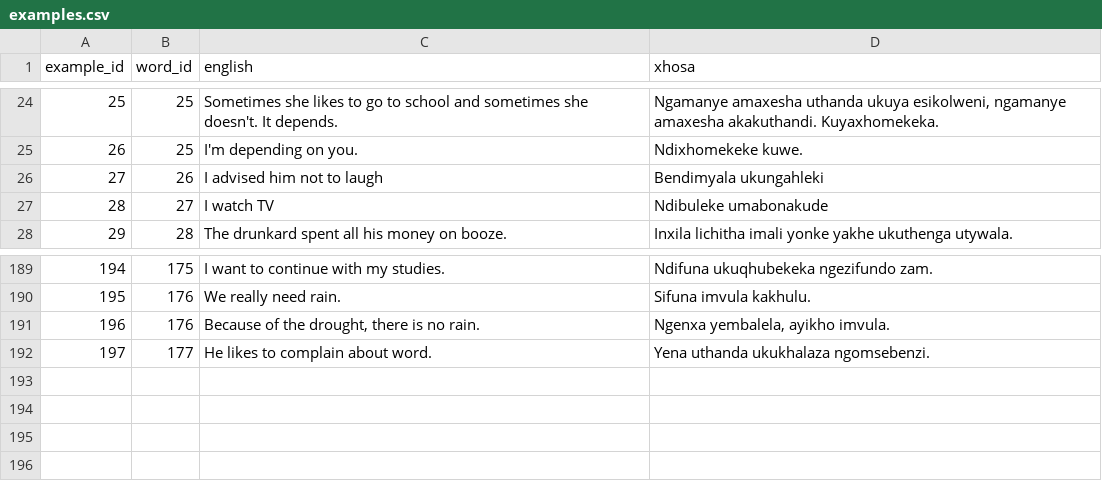
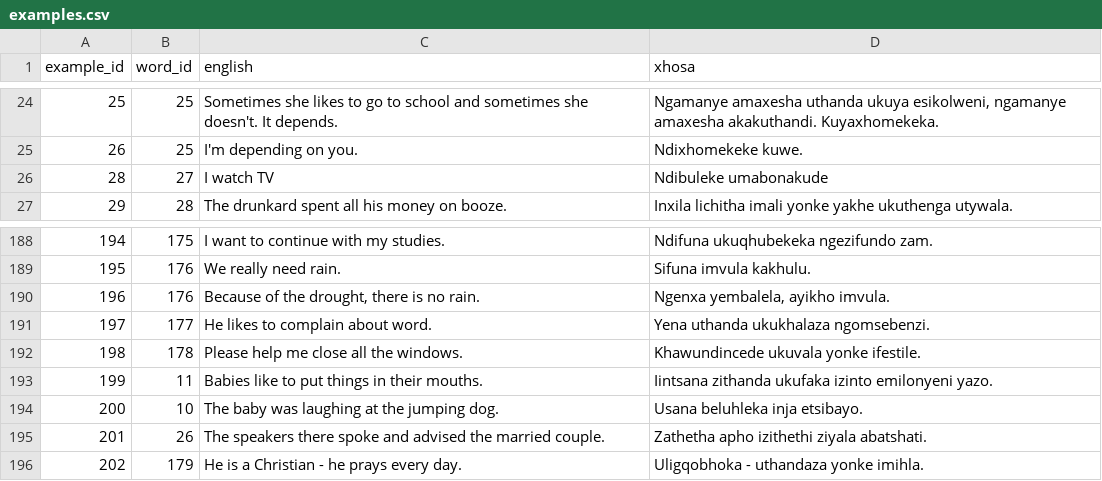
Before and after one commit to IsiXhosa-click/database, a CSV file: examples.csv, drawn as a sheet; only a part is shown, gaps mark what is left out; removed rows and columns are numbered as before the commit, all else as after; the diff names each change by its address in the sheet, - before the commit and + after, or states it on an @@ line.

```diff
--- a/examples.csv
+++ b/examples.csv
-row 26: 27 | 26 | I advised him not to laugh | Bendimyala ukungahleki
+row 192: 198 | 178 | Please help me close all the windows. | Khawundincede ukuvala yonke ifestile.
+row 193: 199 | 11 | Babies like to put things in their mouths. | Iintsana zithanda ukufaka izinto emilonyeni yazo.
+row 194: 200 | 10 | The baby was laughing at the jumping dog. | Usana beluhleka inja etsibayo.
+row 195: 201 | 26 | The speakers there spoke and advised the married couple. | Zathetha apho izithethi ziyala abatshati.
+row 196: 202 | 179 | He is a Christian - he prays every day. | Uligqobhoka - uthandaza yonke imihla.
```
Also changed, not shown: linked_words.csv, words.csv.
